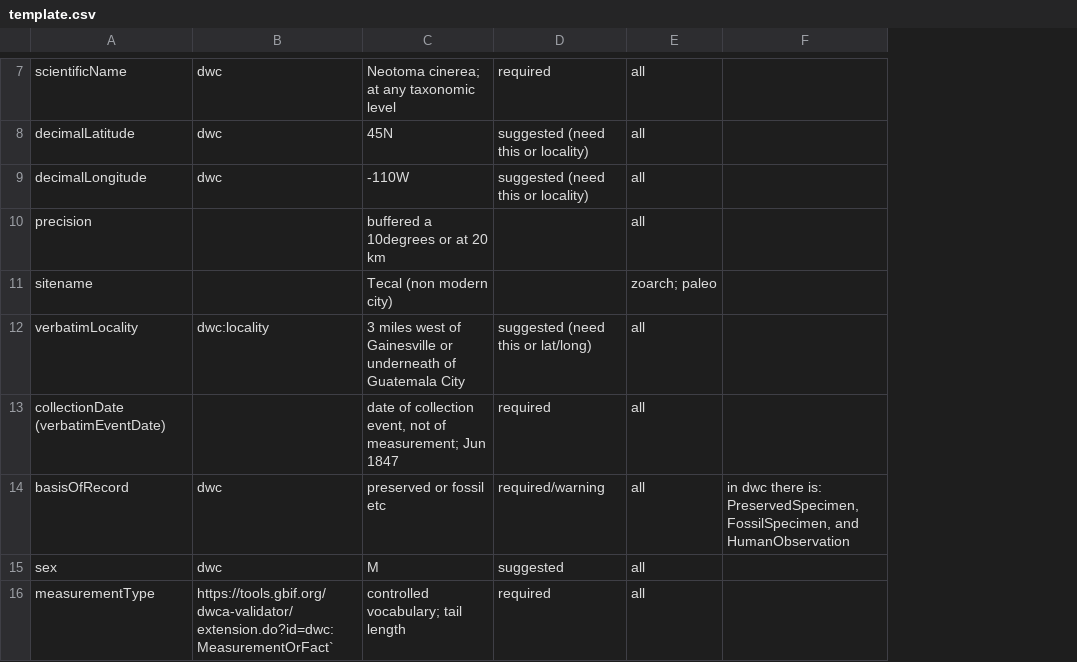
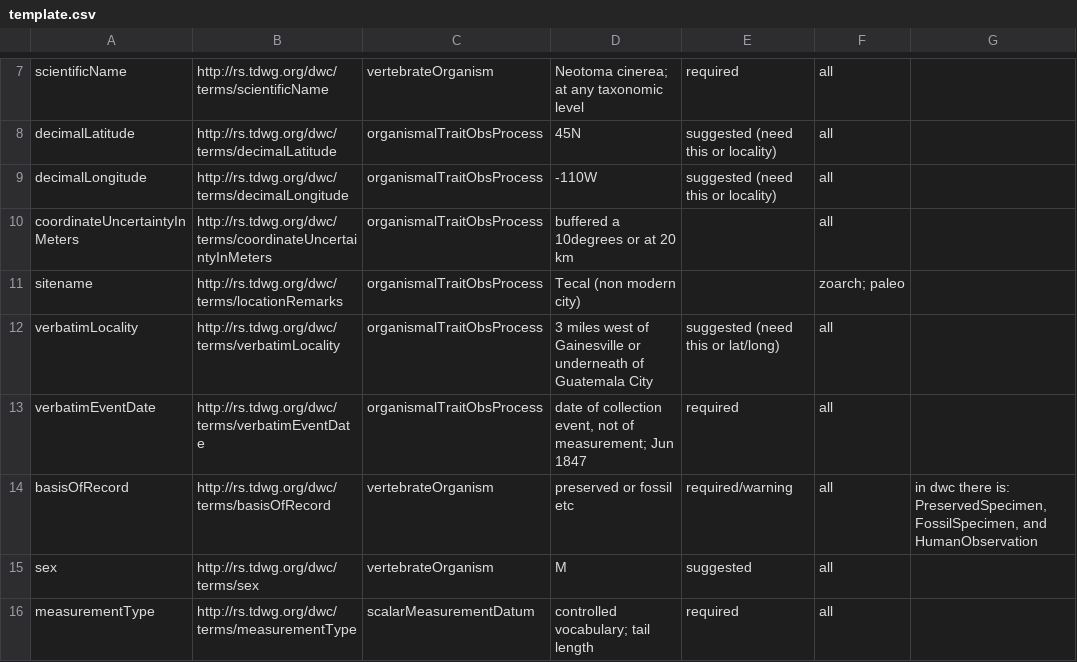
Before and after one commit to futres/template, a CSV file: template.csv, drawn as a sheet; only a part is shown, gaps mark what is left out; removed rows and columns are numbered as before the commit, all else as after; the diff covers the shown part only; the diff names each change by its address in the sheet, - before the commit and + after, or states it on an @@ line.

Commit message:
cleaning up column names.  Adding darwin core URIs.  adjusting formatting of property names.  Mostly these are formatting changes

```diff
--- a/template.csv
+++ b/template.csv
-column B, rows 7-16: dwc | dwc | dwc |  |  | dwc:locality |  | dwc | dwc | https://tools.gbif.org/dwca-validator/extension.do?id=dwc:MeasurementOrFact`
+column B, rows 7-16: http://rs.tdwg.org/dwc/terms/scientificName | http://rs.tdwg.org/dwc/terms/decimalLatitude | http://rs.tdwg.org/dwc/terms/decimalLongitude | http://rs.tdwg.org/dwc/terms/coordinateUncertaintyInMeters | http://rs.tdwg.org/dwc/terms/locationRemarks | http://rs.tdwg.org/dwc/terms/verbatimLocality | http://rs.tdwg.org/dwc/terms/verbatimEventDate | http://rs.tdwg.org/dwc/terms/basisOfRecord | http://rs.tdwg.org/dwc/terms/sex | http://rs.tdwg.org/dwc/terms/measurementType
+column C, rows 7-16: vertebrateOrganism | organismalTraitObsProcess | organismalTraitObsProcess | organismalTraitObsProcess | organismalTraitObsProcess | organismalTraitObsProcess | organismalTraitObsProcess | vertebrateOrganism | vertebrateOrganism | scalarMeasurementDatum
-A10: precision
+A10: coordinateUncertaintyInMeters
-A13: collectionDate (verbatimEventDate)
+A13: verbatimEventDate
```
Also changed, not shown: 1 added row, 1 removed row and 6 edited cells elsewhere in this file.
